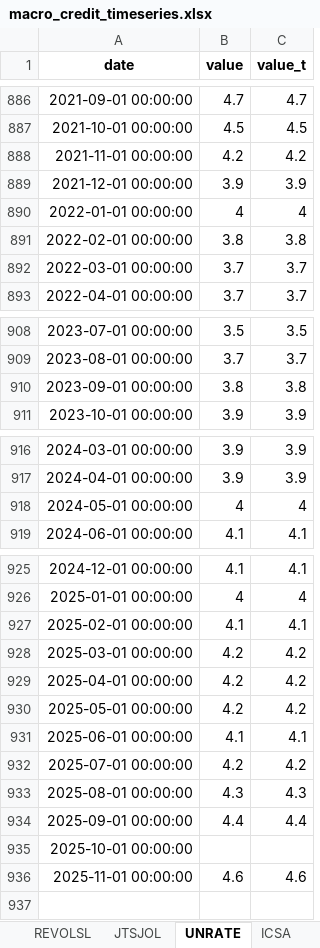
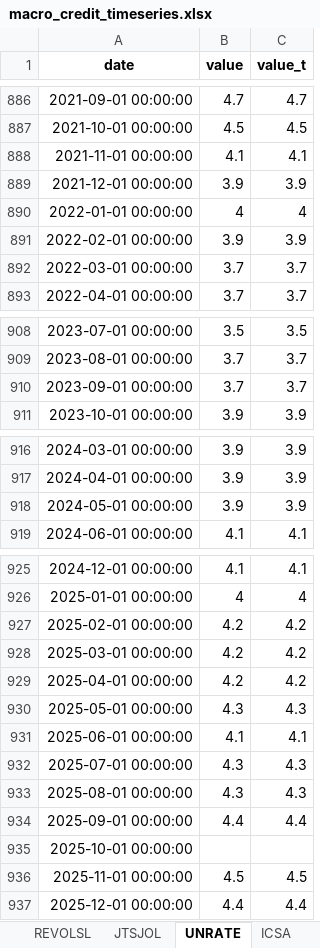
Before and after one commit to cjbrownbear/Macro-Credit-Dashboard, an Excel workbook: macro_credit_timeseries.xlsx, sheet UNRATE, drawn as a sheet; only a part is shown, gaps mark what is left out; values as stored, in another font and other column widths than the file's, no borders; the diff names each change by its address in the sheet, - before the commit and + after, or states it on an @@ line.

```diff
--- a/macro_credit_timeseries.xlsx (sheet UNRATE)
+++ b/macro_credit_timeseries.xlsx (sheet UNRATE)
-B888 (value): 4.2
+B888 (value): 4.1
-C888 (value_t): 4.2
+C888 (value_t): 4.1
-B891 (value): 3.8
+B891 (value): 3.9
-C891 (value_t): 3.8
+C891 (value_t): 3.9
-B910 (value): 3.8
+B910 (value): 3.7
-C910 (value_t): 3.8
+C910 (value_t): 3.7
-B918 (value): 4
+B918 (value): 3.9
-C918 (value_t): 4
+C918 (value_t): 3.9
-B927 (value): 4.1
+B927 (value): 4.2
-C927 (value_t): 4.1
+C927 (value_t): 4.2
-B930 (value): 4.2
+B930 (value): 4.3
-C930 (value_t): 4.2
+C930 (value_t): 4.3
-B932 (value): 4.2
+B932 (value): 4.3
-C932 (value_t): 4.2
+C932 (value_t): 4.3
-B936 (value): 4.6
+B936 (value): 4.5
-C936 (value_t): 4.6
+C936 (value_t): 4.5
+row 937: 2025-12-01 00:00:00 | 4.4 | 4.4
```
Also changed, not shown: macro_credit_metrics.xlsx, 2 other files.
